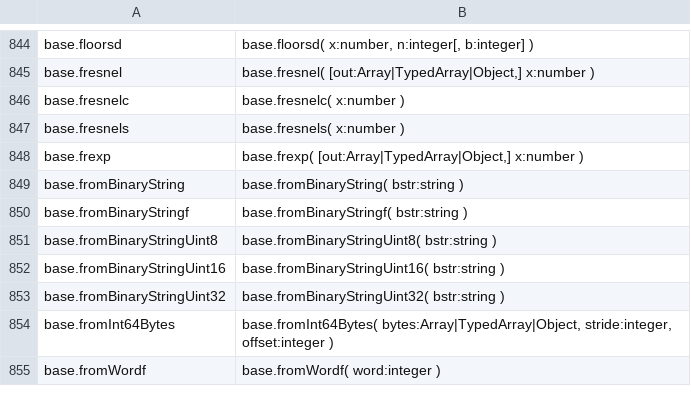
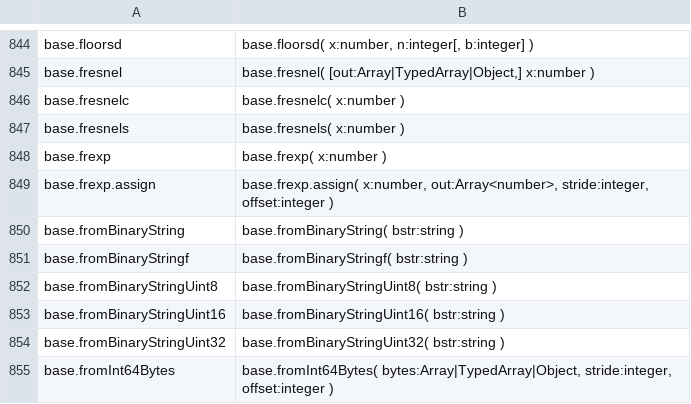
Before and after one commit to stdlib-js/repl, a CSV file: typed-signature/data/data.csv, drawn as a sheet; only a part is shown, gaps mark what is left out; the shorter side is filled out with more unchanged rows.

```diff
--- a/typed-signature/data/data.csv
+++ b/typed-signature/data/data.csv
@@ -847,3 +847,4 @@ base.fresnelc,"base.fresnelc( x:number )"
 base.fresnels,"base.fresnels( x:number )"
-base.frexp,"base.frexp( [out:Array|TypedArray|Object,] x:number )"
+base.frexp,"base.frexp( x:number )"
+base.frexp.assign,"base.frexp.assign( x:number, out:Array<number>, stride:integer, offset:integer )"
 base.fromBinaryString,"base.fromBinaryString( bstr:string )"
```
Also changed, not shown: info/data/data.csv, signature/data/data.csv, 6 other files.
